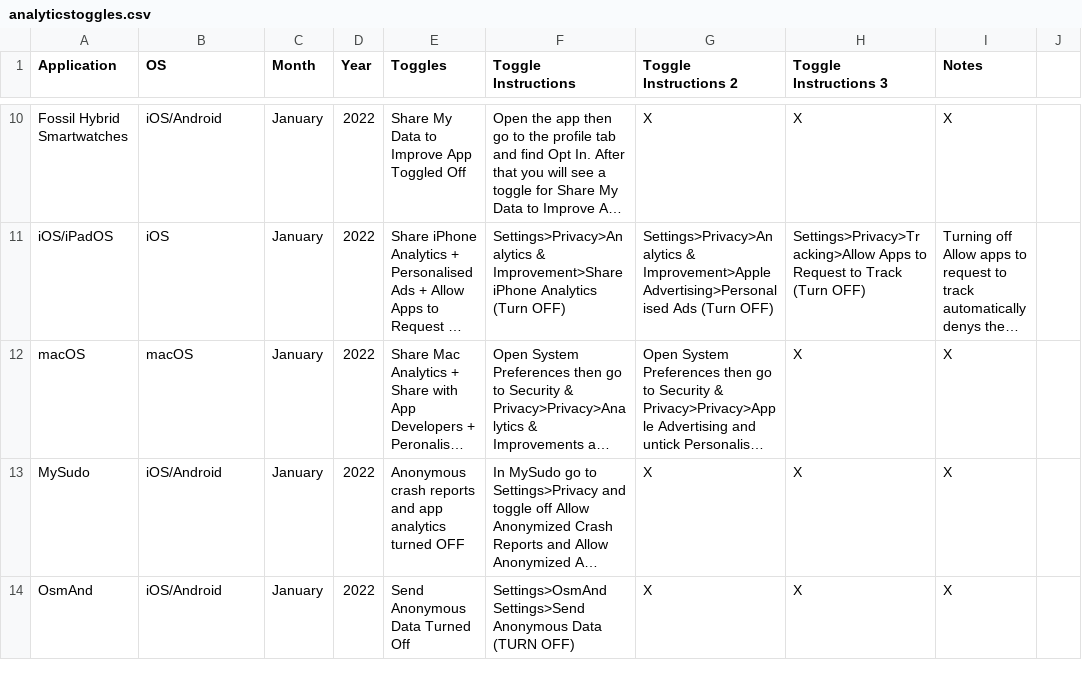
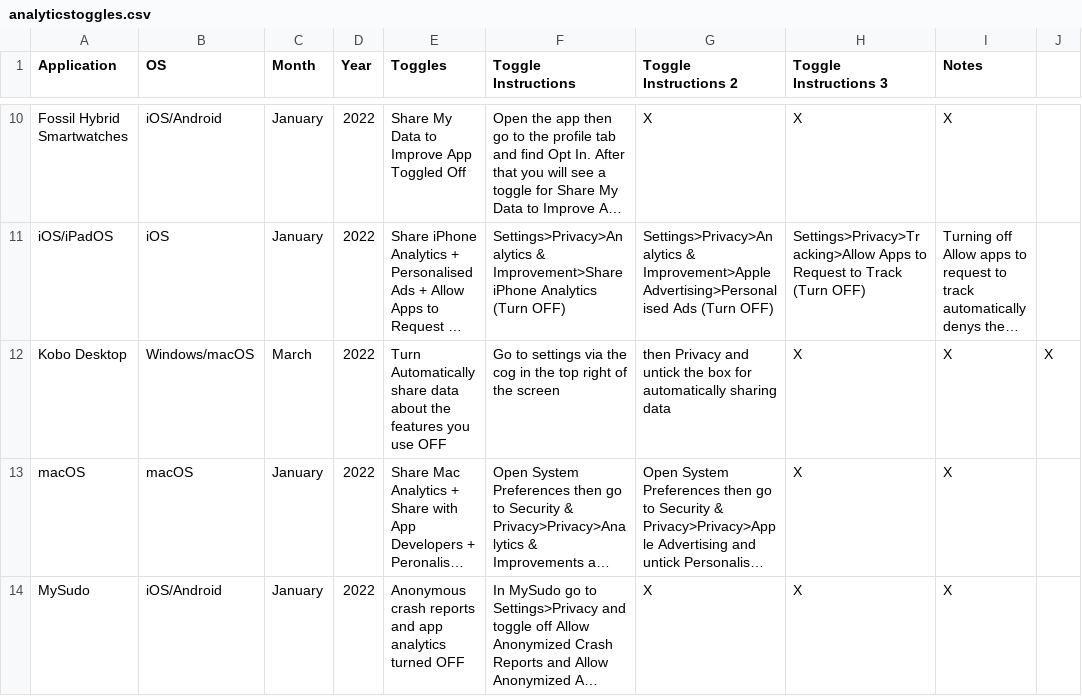
Before and after one commit to TomDotCom4/analyticstoggling, a CSV file: analyticstoggles.csv, drawn as a sheet; only a part is shown, gaps mark what is left out; the shorter side is filled out with more unchanged rows; long unchanged cells end in …; the diff names each change by its address in the sheet, - before the commit and + after, or states it on an @@ line.

Commit message:
Update analyticstoggles.csv

```diff
--- a/analyticstoggles.csv
+++ b/analyticstoggles.csv
+row 12: Kobo Desktop | Windows/macOS | March | 2022 | Turn Automatically share data about the features you use OFF | Go to settings via the cog in the top right of the screen | then Privacy and untick the box for automatically sharing data | X | X | X
```
